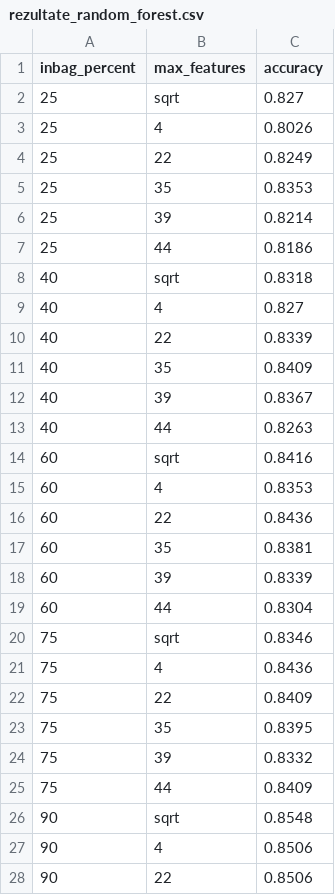
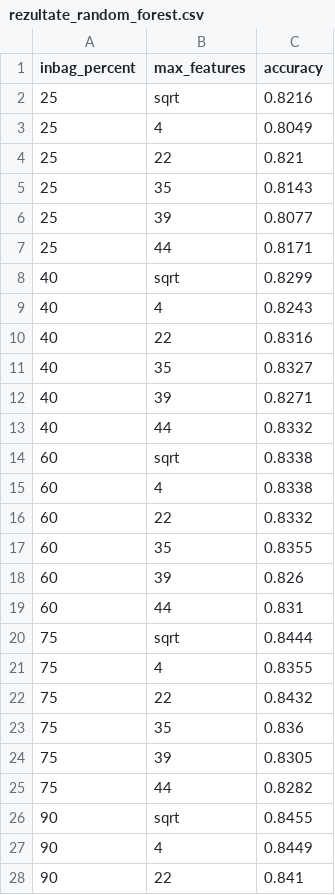
Before and after one commit to VladN143/Frogs-random-forest, a CSV file: rezultate_random_forest.csv, drawn as a sheet; only a part is shown; the diff covers the shown part only.

```diff
--- a/rezultate_random_forest.csv
+++ b/rezultate_random_forest.csv
@@ -1,28 +1,28 @@
 inbag_percent,max_features,accuracy
-25,sqrt,0.827
-25,4,0.8026
-25,22,0.8249
-25,35,0.8353
-25,39,0.8214
-25,44,0.8186
-40,sqrt,0.8318
-40,4,0.827
-40,22,0.8339
-40,35,0.8409
-40,39,0.8367
-40,44,0.8263
-60,sqrt,0.8416
-60,4,0.8353
-60,22,0.8436
-60,35,0.8381
-60,39,0.8339
-60,44,0.8304
-75,sqrt,0.8346
-75,4,0.8436
-75,22,0.8409
-75,35,0.8395
-75,39,0.8332
-75,44,0.8409
-90,sqrt,0.8548
-90,4,0.8506
-90,22,0.8506
+25,sqrt,0.8216
+25,4,0.8049
+25,22,0.821
+25,35,0.8143
+25,39,0.8077
+25,44,0.8171
+40,sqrt,0.8299
+40,4,0.8243
+40,22,0.8316
+40,35,0.8327
+40,39,0.8271
+40,44,0.8332
+60,sqrt,0.8338
+60,4,0.8338
+60,22,0.8332
+60,35,0.8355
+60,39,0.826
+60,44,0.831
+75,sqrt,0.8444
+75,4,0.8355
+75,22,0.8432
+75,35,0.836
+75,39,0.8305
+75,44,0.8282
+90,sqrt,0.8455
+90,4,0.8449
+90,22,0.841
```
Also changed, not shown: 3 edited cells elsewhere in this file, 5 other files.
